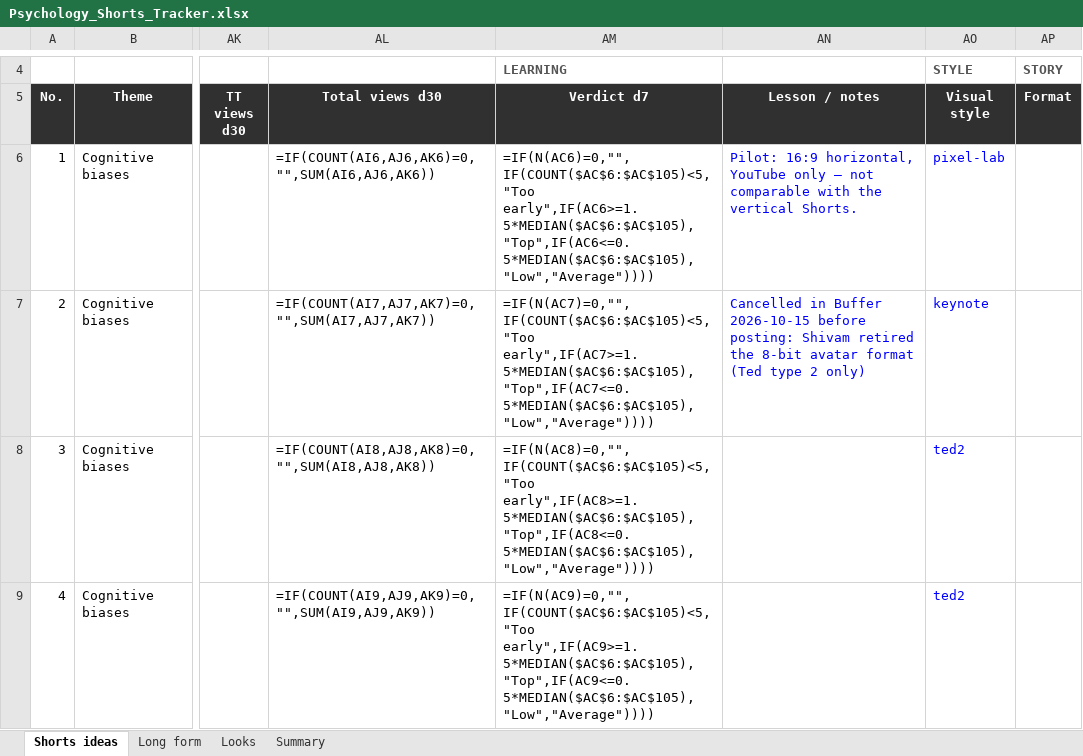
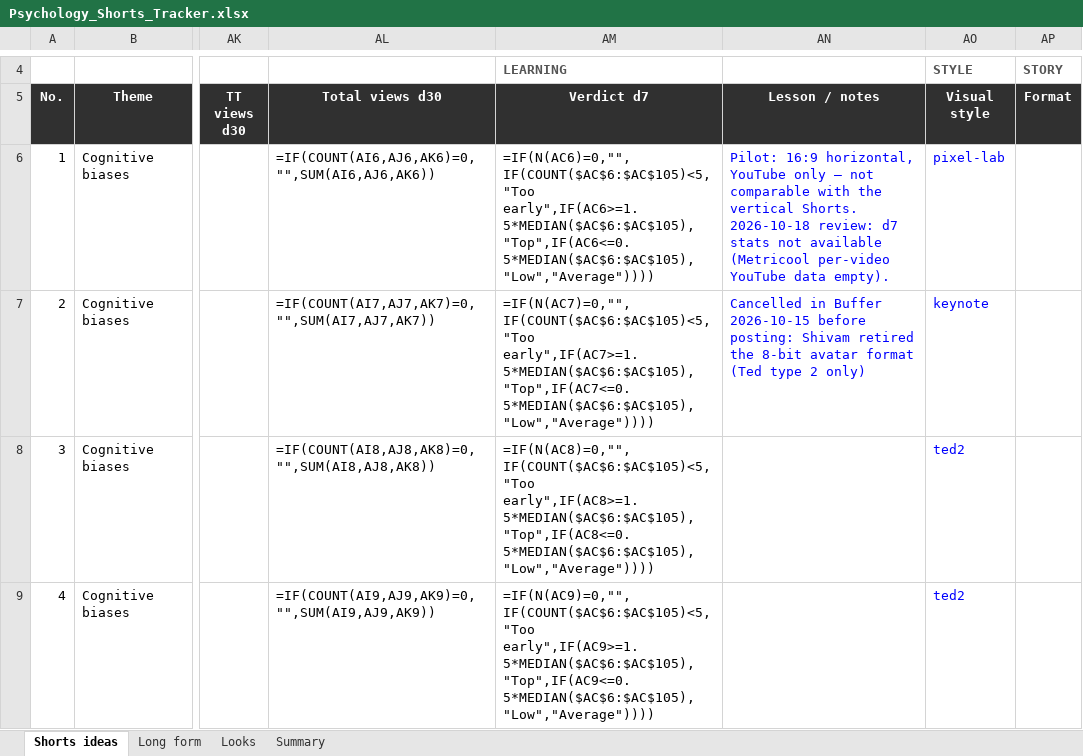
Before and after one commit to SamShark777/motion-as-code, an Excel workbook: shorts/Psychology_Shorts_Tracker.xlsx, sheet Shorts ideas, drawn as a sheet; only a part is shown, gaps mark what is left out; values as stored, in another font and other column widths than the file's, no borders; formulas without a stored value are shown as written; conditional formats and table styles not drawn; the diff covers the shown part only; the diff names each change by its address in the sheet, - before the commit and + after, or states it on an @@ line.

```diff
--- a/shorts/Psychology_Shorts_Tracker.xlsx (sheet Shorts ideas)
+++ b/shorts/Psychology_Shorts_Tracker.xlsx (sheet Shorts ideas)
-AN6 (Lesson / notes): …vertical Shorts.
+AN6 (Lesson / notes): …vertical Shorts. 2026-10-18 review: d7 stats not available (Metricool per-video YouTube data empty).
```
Also changed, not shown: 2 edited cells elsewhere in this sheet, 1 other file.
